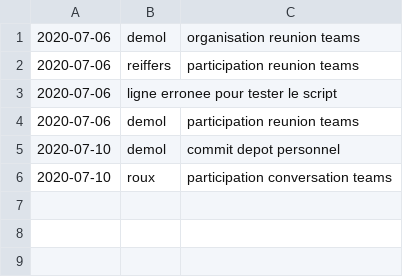
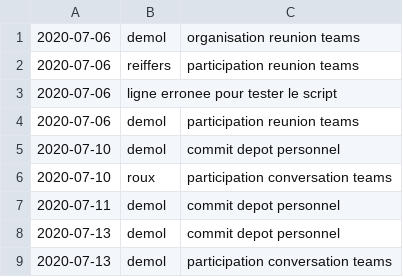
Before and after one commit to Sudrihack/RPG, a CSV file: table_faits.csv, drawn as a sheet; the diff names each change by its address in the sheet, - before the commit and + after, or states it on an @@ line.

Commit message:
ajouts dans table_faits

```diff
--- a/table_faits.csv
+++ b/table_faits.csv
+row 7: 2020-07-11 | demol | commit depot personnel
+row 8: 2020-07-13 | demol | commit depot personnel
+row 9: 2020-07-13 | demol | participation conversation teams
```
Also changed, not shown: 1 other file.
